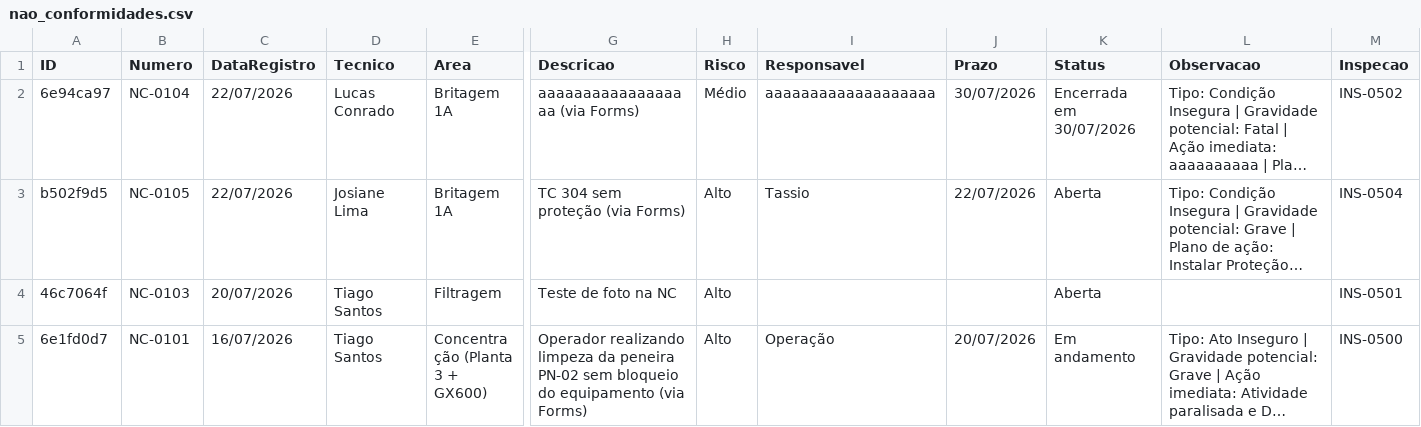
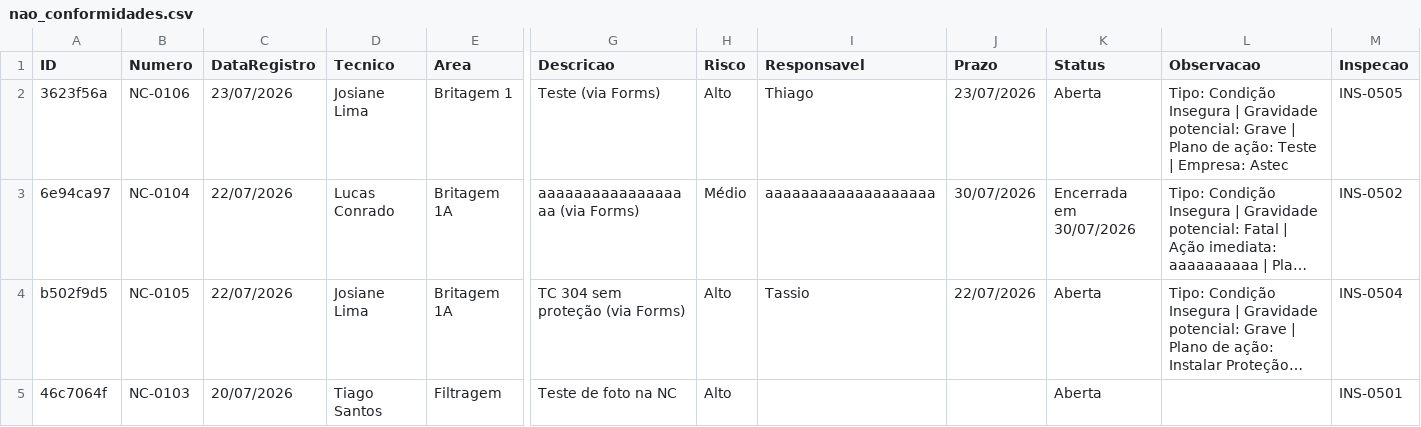
Before and after one commit to cedu360/Dashboard-cedro, a CSV file: data/nao_conformidades.csv, drawn as a sheet; only a part is shown, gaps mark what is left out; the shorter side is filled out with more unchanged rows; long unchanged cells end in …; rows hold the shown columns only; the diff names each change by its address in the sheet, - before the commit and + after, or states it on an @@ line.

```diff
--- a/data/nao_conformidades.csv
+++ b/data/nao_conformidades.csv
+row 2: 3623f56a | NC-0106 | 23/07/2026 | Josiane Lima | Britagem 1 | Teste (via Forms) | Alto | Thiago | 23/07/2026 | Aberta | Tipo: Condição Insegura | Gravidade potencial: Grave | Plano de ação: Teste | Empresa: Astec | INS-0505
```
Also changed, not shown: data/inspecoes.csv, 3 other files.
